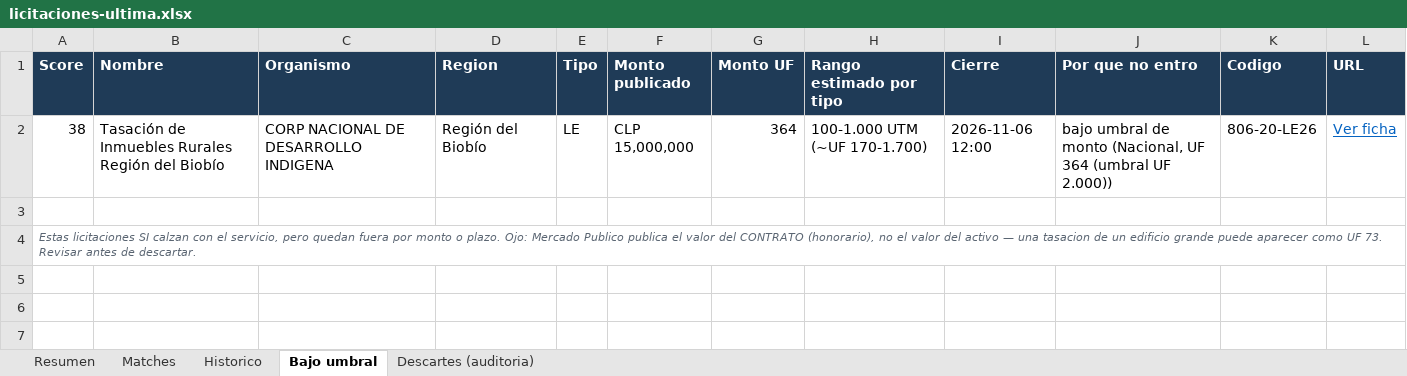
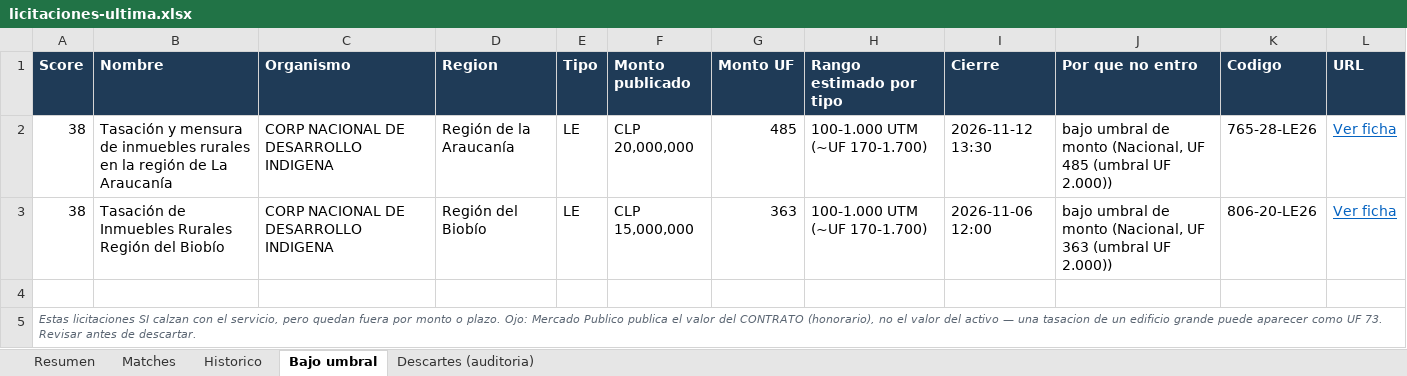
Before and after one commit to Strolj-Oderlink/radar-licitaciones, an Excel workbook: docs/licitaciones-ultima.xlsx, sheet Bajo umbral, drawn as a sheet; values as stored, in another font and other column widths than the file's, no borders; addresses are those after the commit; the diff names each change by its address in the sheet, - before the commit and + after, or states it on an @@ line.

```diff
--- a/docs/licitaciones-ultima.xlsx (sheet Bajo umbral)
+++ b/docs/licitaciones-ultima.xlsx (sheet Bajo umbral)
+row 2: 38 | Tasación y mensura de inmuebles rurales en la región de La Araucanía | CORP NACIONAL DE DESARROLLO INDIGENA | Región de la Araucanía | LE | CLP 20,000,000 | 485 | 100-1.000 UTM (~UF 170-1.700) | 2026-11-12 13:30 | bajo umbral de monto (Nacional, UF 485 (umbral UF 2.000)) | 765-28-LE26 | Ver ficha
-G3 (Monto UF): 364
+G3 (Monto UF): 363
-J3 (Por que no entro): …(Nacional, UF 364 (umbral UF…
+J3 (Por que no entro): …(Nacional, UF 363 (umbral UF…
```
Also changed, not shown: sheet Descartes (auditoria), sheet Historico, sheet Resumen, 6 other files.
